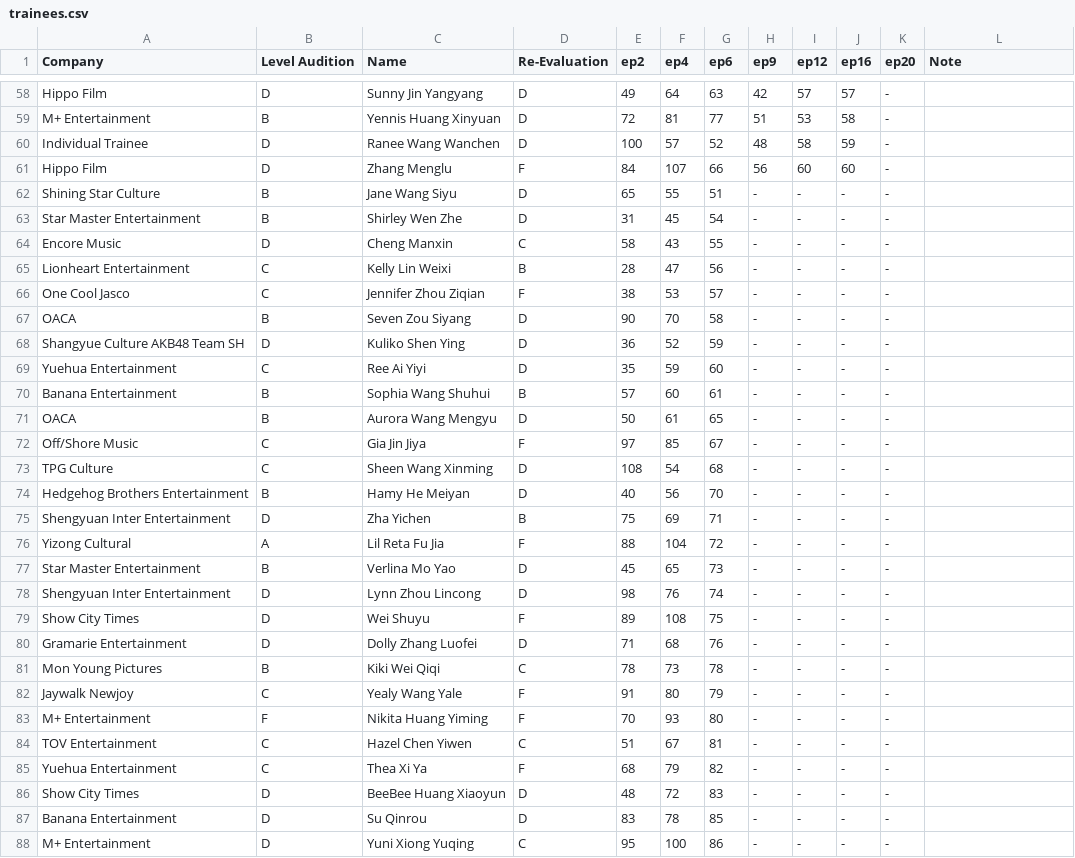
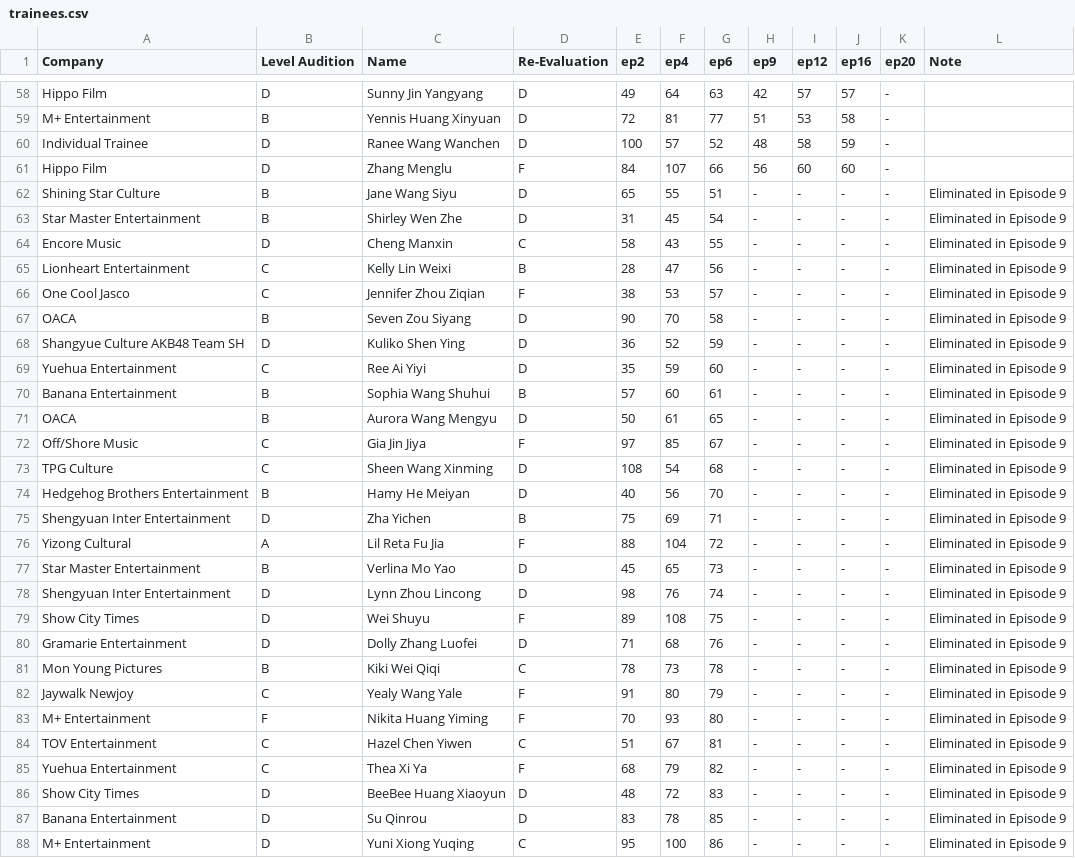
Before and after one commit to der2345/qcyn2-ranks, a CSV file: trainees.csv, drawn as a sheet; only a part is shown, gaps mark what is left out; the diff covers the shown part only.

Commit message:
First round elimination notes added
Top 60
Ranks 61-107 were not revealed

```diff
--- a/trainees.csv
+++ b/trainees.csv
@@ -61,28 +61,28 @@ Individual Trainee,D,Ranee Wang Wanchen,D,100,57,52,48,58,59,-,,
 Hippo Film,D,Zhang Menglu,F,84,107,66,56,60,60,-,,
-Shining Star Culture,B,Jane Wang Siyu,D,65,55,51,-,-,-,-,,
-Star Master Entertainment,B,Shirley Wen Zhe,D,31,45,54,-,-,-,-,,
-Encore Music,D,Cheng Manxin,C,58,43,55,-,-,-,-,,
-Lionheart Entertainment,C,Kelly Lin Weixi,B,28,47,56,-,-,-,-,,
-One Cool Jasco,C,Jennifer Zhou Ziqian,F,38,53,57,-,-,-,-,,
-OACA,B,Seven Zou Siyang,D,90,70,58,-,-,-,-,,
-Shangyue Culture AKB48 Team SH,D,Kuliko Shen Ying,D,36,52,59,-,-,-,-,,
-Yuehua Entertainment,C,Ree Ai Yiyi,D,35,59,60,-,-,-,-,,
-Banana Entertainment,B,Sophia Wang Shuhui,B,57,60,61,-,-,-,-,,
-OACA,B,Aurora Wang Mengyu,D,50,61,65,-,-,-,-,,
-Off/Shore Music,C,Gia Jin Jiya,F,97,85,67,-,-,-,-,,
-TPG Culture,C,Sheen Wang Xinming,D,108,54,68,-,-,-,-,,
-Hedgehog Brothers Entertainment,B,Hamy He Meiyan,D,40,56,70,-,-,-,-,,
-Shengyuan Inter Entertainment,D,Zha Yichen,B,75,69,71,-,-,-,-,,
-Yizong Cultural,A,Lil Reta Fu Jia,F,88,104,72,-,-,-,-,,
-Star Master Entertainment,B,Verlina Mo Yao,D,45,65,73,-,-,-,-,,
-Shengyuan Inter Entertainment,D,Lynn Zhou Lincong,D,98,76,74,-,-,-,-,,
-Show City Times,D,Wei Shuyu,F,89,108,75,-,-,-,-,,
-Gramarie Entertainment,D,Dolly Zhang Luofei,D,71,68,76,-,-,-,-,,
-Mon Young Pictures,B,Kiki Wei Qiqi,C,78,73,78,-,-,-,-,,
-Jaywalk Newjoy,C,Yealy Wang Yale,F,91,80,79,-,-,-,-,,
-M+ Entertainment,F,Nikita Huang Yiming,F,70,93,80,-,-,-,-,,
-TOV Entertainment,C,Hazel Chen Yiwen,C,51,67,81,-,-,-,-,,
-Yuehua Entertainment,C,Thea Xi Ya,F,68,79,82,-,-,-,-,,
-Show City Times,D,BeeBee Huang Xiaoyun,D,48,72,83,-,-,-,-,,
-Banana Entertainment,D,Su Qinrou,D,83,78,85,-,-,-,-,,
-M+ Entertainment,D,Yuni Xiong Yuqing,C,95,100,86,-,-,-,-,,
+Shining Star Culture,B,Jane Wang Siyu,D,65,55,51,-,-,-,-,Eliminated in Episode 9,
+Star Master Entertainment,B,Shirley Wen Zhe,D,31,45,54,-,-,-,-,Eliminated in Episode 9,
+Encore Music,D,Cheng Manxin,C,58,43,55,-,-,-,-,Eliminated in Episode 9,
+Lionheart Entertainment,C,Kelly Lin Weixi,B,28,47,56,-,-,-,-,Eliminated in Episode 9,
+One Cool Jasco,C,Jennifer Zhou Ziqian,F,38,53,57,-,-,-,-,Eliminated in Episode 9,
+OACA,B,Seven Zou Siyang,D,90,70,58,-,-,-,-,Eliminated in Episode 9,
+Shangyue Culture AKB48 Team SH,D,Kuliko Shen Ying,D,36,52,59,-,-,-,-,Eliminated in Episode 9,
+Yuehua Entertainment,C,Ree Ai Yiyi,D,35,59,60,-,-,-,-,Eliminated in Episode 9,
+Banana Entertainment,B,Sophia Wang Shuhui,B,57,60,61,-,-,-,-,Eliminated in Episode 9,
+OACA,B,Aurora Wang Mengyu,D,50,61,65,-,-,-,-,Eliminated in Episode 9,
+Off/Shore Music,C,Gia Jin Jiya,F,97,85,67,-,-,-,-,Eliminated in Episode 9,
+TPG Culture,C,Sheen Wang Xinming,D,108,54,68,-,-,-,-,Eliminated in Episode 9,
+Hedgehog Brothers Entertainment,B,Hamy He Meiyan,D,40,56,70,-,-,-,-,Eliminated in Episode 9,
+Shengyuan Inter Entertainment,D,Zha Yichen,B,75,69,71,-,-,-,-,Eliminated in Episode 9,
+Yizong Cultural,A,Lil Reta Fu Jia,F,88,104,72,-,-,-,-,Eliminated in Episode 9,
+Star Master Entertainment,B,Verlina Mo Yao,D,45,65,73,-,-,-,-,Eliminated in Episode 9,
+Shengyuan Inter Entertainment,D,Lynn Zhou Lincong,D,98,76,74,-,-,-,-,Eliminated in Episode 9,
+Show City Times,D,Wei Shuyu,F,89,108,75,-,-,-,-,Eliminated in Episode 9,
+Gramarie Entertainment,D,Dolly Zhang Luofei,D,71,68,76,-,-,-,-,Eliminated in Episode 9,
+Mon Young Pictures,B,Kiki Wei Qiqi,C,78,73,78,-,-,-,-,Eliminated in Episode 9,
+Jaywalk Newjoy,C,Yealy Wang Yale,F,91,80,79,-,-,-,-,Eliminated in Episode 9,
+M+ Entertainment,F,Nikita Huang Yiming,F,70,93,80,-,-,-,-,Eliminated in Episode 9,
+TOV Entertainment,C,Hazel Chen Yiwen,C,51,67,81,-,-,-,-,Eliminated in Episode 9,
+Yuehua Entertainment,C,Thea Xi Ya,F,68,79,82,-,-,-,-,Eliminated in Episode 9,
+Show City Times,D,BeeBee Huang Xiaoyun,D,48,72,83,-,-,-,-,Eliminated in Episode 9,
+Banana Entertainment,D,Su Qinrou,D,83,78,85,-,-,-,-,Eliminated in Episode 9,
+M+ Entertainment,D,Yuni Xiong Yuqing,C,95,100,86,-,-,-,-,Eliminated in Episode 9,
```
Also changed, not shown: 21 edited cells elsewhere in this file.
